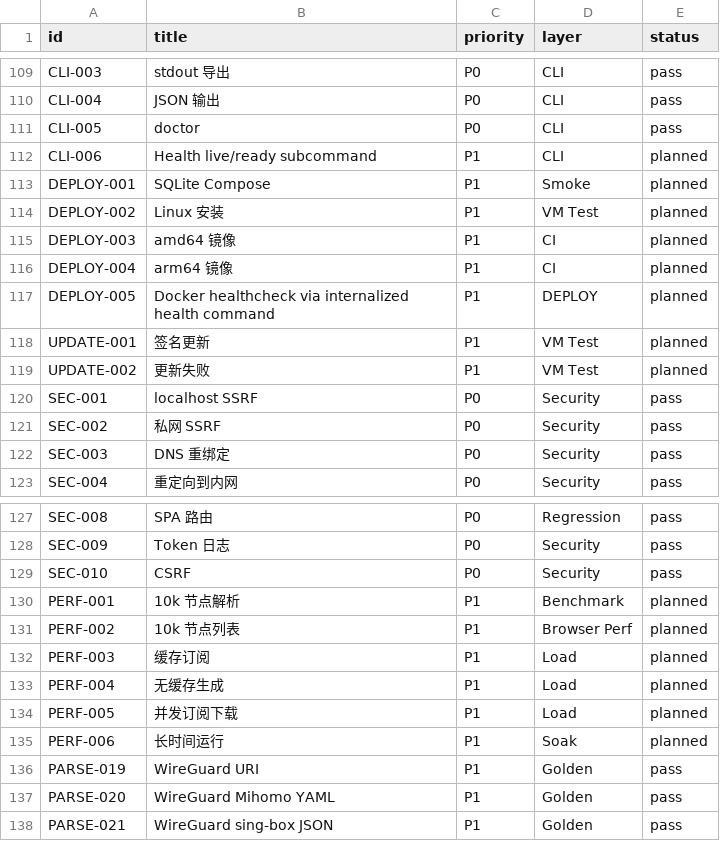
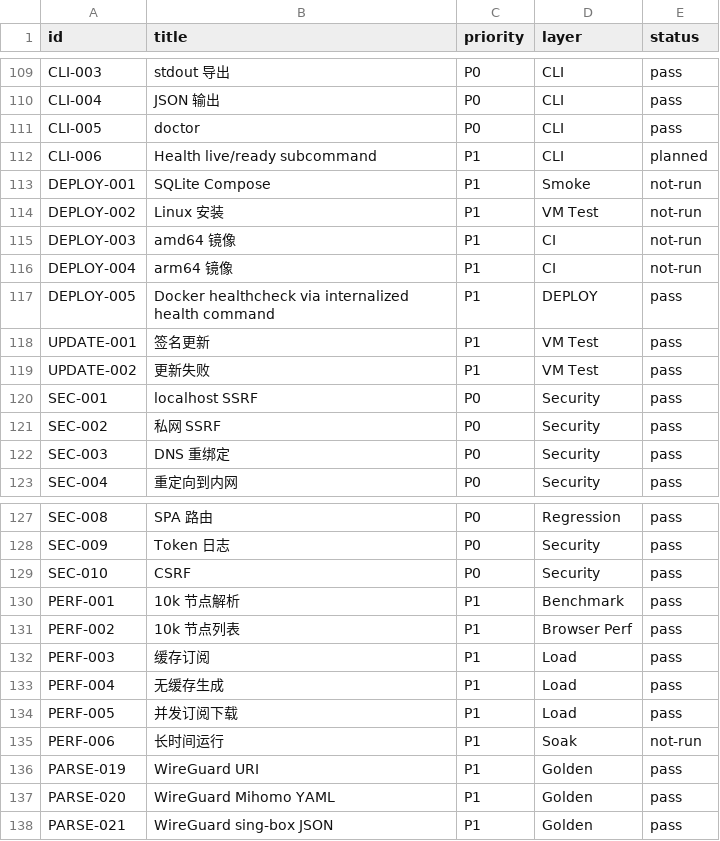
Before and after one commit to Develata/deve-sub, a TSV file: docs/acceptance/matrix.tsv, drawn as a sheet; only a part is shown, gaps mark what is left out.

```diff
--- a/docs/acceptance/matrix.tsv
+++ b/docs/acceptance/matrix.tsv
@@ -112,9 +112,9 @@ CLI-005	doctor	P0	CLI	pass
 CLI-006	Health live/ready subcommand	P1	CLI	planned
-DEPLOY-001	SQLite Compose	P1	Smoke	planned
-DEPLOY-002	Linux 安装	P1	VM Test	planned
-DEPLOY-003	amd64 镜像	P1	CI	planned
-DEPLOY-004	arm64 镜像	P1	CI	planned
-DEPLOY-005	Docker healthcheck via internalized health command	P1	DEPLOY	planned
-UPDATE-001	签名更新	P1	VM Test	planned
-UPDATE-002	更新失败	P1	VM Test	planned
+DEPLOY-001	SQLite Compose	P1	Smoke	not-run
+DEPLOY-002	Linux 安装	P1	VM Test	not-run
+DEPLOY-003	amd64 镜像	P1	CI	not-run
+DEPLOY-004	arm64 镜像	P1	CI	not-run
+DEPLOY-005	Docker healthcheck via internalized health command	P1	DEPLOY	pass
+UPDATE-001	签名更新	P1	VM Test	pass
+UPDATE-002	更新失败	P1	VM Test	pass
 SEC-001	localhost SSRF	P0	Security	pass
@@ -129,8 +129,8 @@ SEC-009	Token 日志	P0	Security	pass
 SEC-010	CSRF	P0	Security	pass
-PERF-001	10k 节点解析	P1	Benchmark	planned
-PERF-002	10k 节点列表	P1	Browser Perf	planned
-PERF-003	缓存订阅	P1	Load	planned
-PERF-004	无缓存生成	P1	Load	planned
-PERF-005	并发订阅下载	P1	Load	planned
-PERF-006	长时间运行	P1	Soak	planned
+PERF-001	10k 节点解析	P1	Benchmark	pass
+PERF-002	10k 节点列表	P1	Browser Perf	pass
+PERF-003	缓存订阅	P1	Load	pass
+PERF-004	无缓存生成	P1	Load	pass
+PERF-005	并发订阅下载	P1	Load	pass
+PERF-006	长时间运行	P1	Soak	not-run
 PARSE-019	WireGuard URI	P1	Golden	pass
```
Also changed, not shown: 20 other files.
